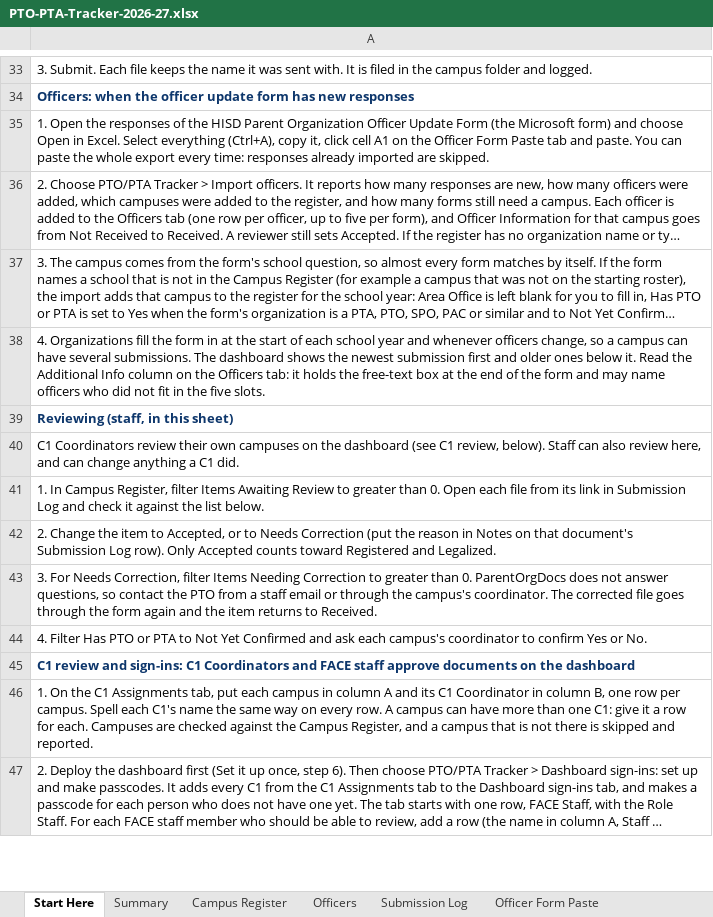
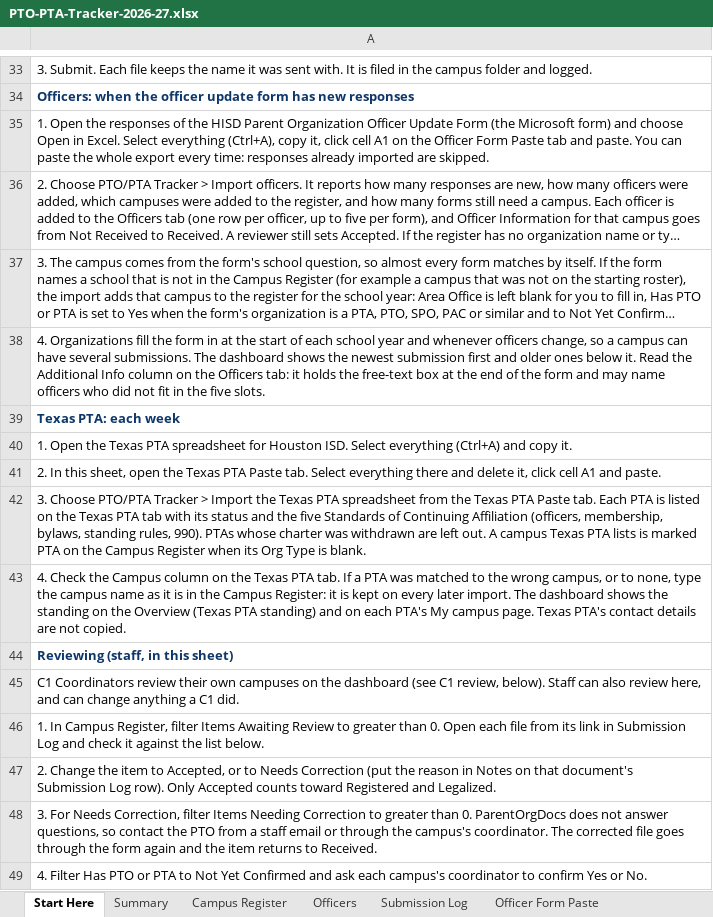
Before and after one commit to srikosana1210/PTO-PTA-Tracker, an Excel workbook: sheet/PTO-PTA-Tracker-2026-27.xlsx, sheet Start Here, drawn as a sheet; only a part is shown, gaps mark what is left out; the shorter side is filled out with more unchanged rows; long unchanged cells end in …; values as stored, in another font and other column widths than the file's, no borders; the diff names each change by its address in the sheet, - before the commit and + after, or states it on an @@ line.

```diff
--- a/sheet/PTO-PTA-Tracker-2026-27.xlsx (sheet Start Here)
+++ b/sheet/PTO-PTA-Tracker-2026-27.xlsx (sheet Start Here)
+row 39: Texas PTA: each week
+row 40: 1. Open the Texas PTA spreadsheet for Houston ISD. Select everything (Ctrl+A) and copy it.
+row 41: 2. In this sheet, open the Texas PTA Paste tab. Select everything there and delete it, click cell A1 and paste.
+row 42: 3. Choose PTO/PTA Tracker > Import the Texas PTA spreadsheet from the Texas PTA Paste tab. Each PTA is listed on the Texas PTA tab with its status and the five Standards of Continuing Affiliation (officers, membership, bylaws, standing rules, 990). PTAs whose charter was withdrawn are left out. A campus Texas PTA lists is marked PTA on the Campus Register when its Org Type is blank.
+row 43: 4. Check the Campus column on the Texas PTA tab. If a PTA was matched to the wrong campus, or to none, type the campus name as it is in the Campus Register: it is kept on every later import. The dashboard shows the standing on the Overview (Texas PTA standing) and on each PTA's My campus page. Texas PTA's contact details are not copied.
```
Also changed, not shown: other sheet tabs, 8 other files.
